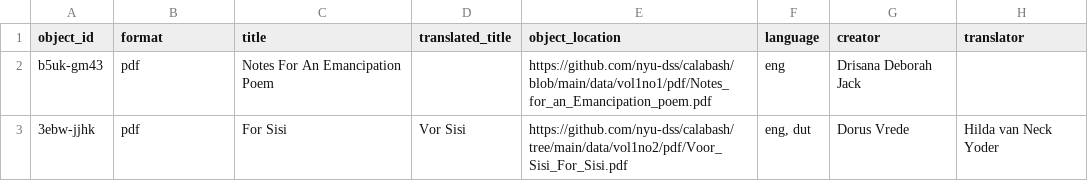
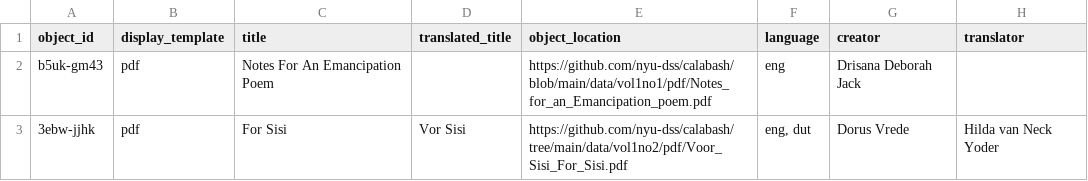
Before and after one commit to info663-fa24/team3, a CSV file: _data/CalabashTeam3.csv, drawn as a sheet; only a part is shown; the diff names each change by its address in the sheet, - before the commit and + after, or states it on an @@ line.

Commit message:
Update CalabashTeam3.csv

```diff
--- a/_data/CalabashTeam3.csv
+++ b/_data/CalabashTeam3.csv
-B1: format
+B1: display_template
```
